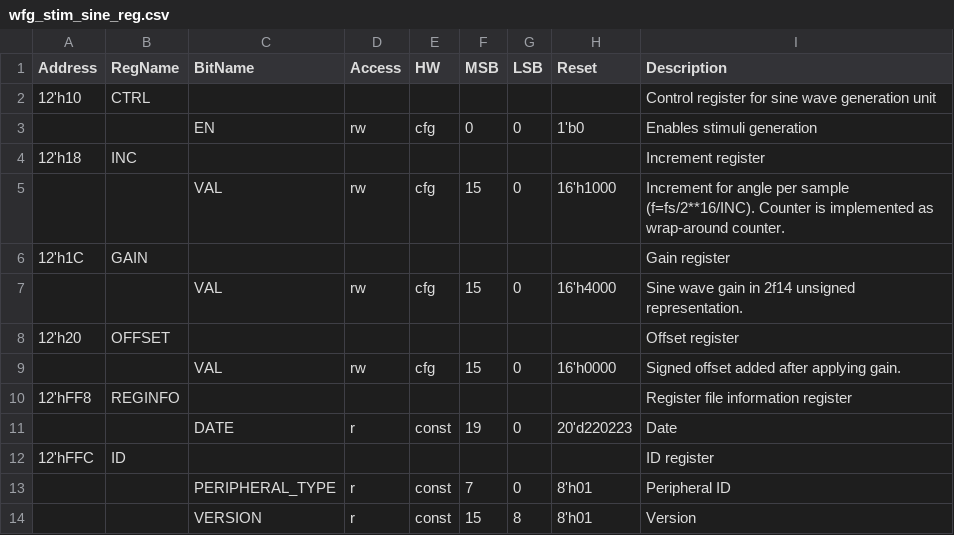
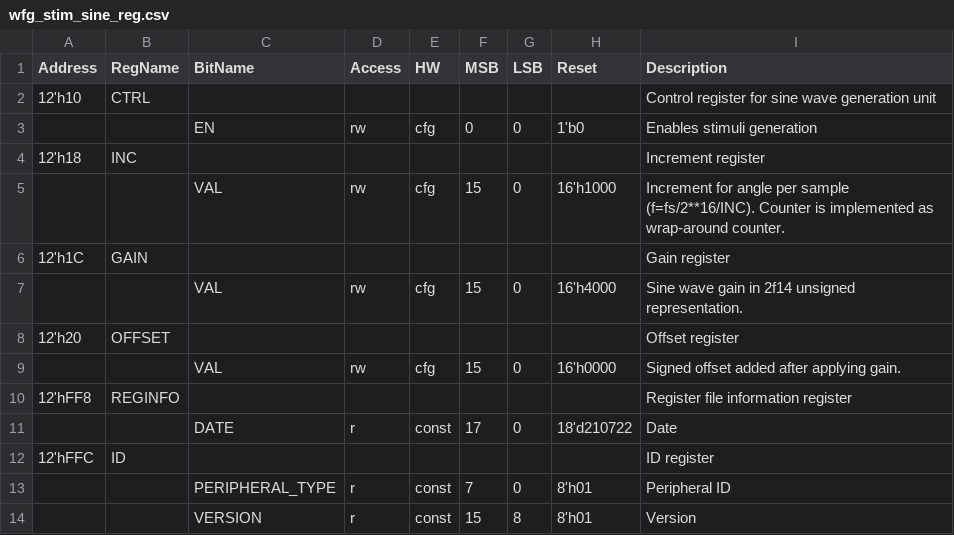
Before and after one commit to semify-eda/waveform-generator, a CSV file: design/wfg_stim_sine/data/wfg_stim_sine_reg.csv, drawn as a sheet.

```diff
--- a/design/wfg_stim_sine/data/wfg_stim_sine_reg.csv
+++ b/design/wfg_stim_sine/data/wfg_stim_sine_reg.csv
@@ -10,3 +10,3 @@ Address,RegName,BitName,Access,HW,MSB,LSB,Reset,Description
 12'hFF8,REGINFO,,,,,,,Register file information register
-,,DATE,r,const,19,0,20'd220223,Date
+,,DATE,r,const,17,0,18'd210722,Date
 12'hFFC,ID,,,,,,,ID register
```
Also changed, not shown: 6 other files.
